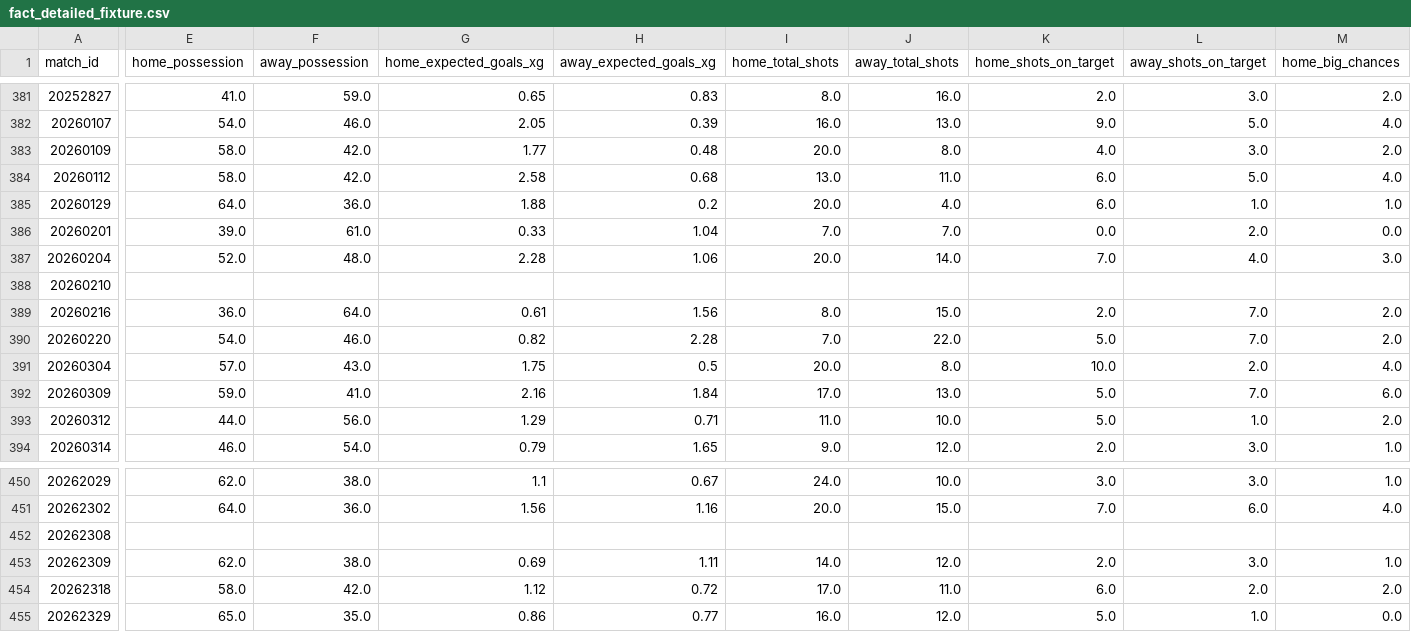
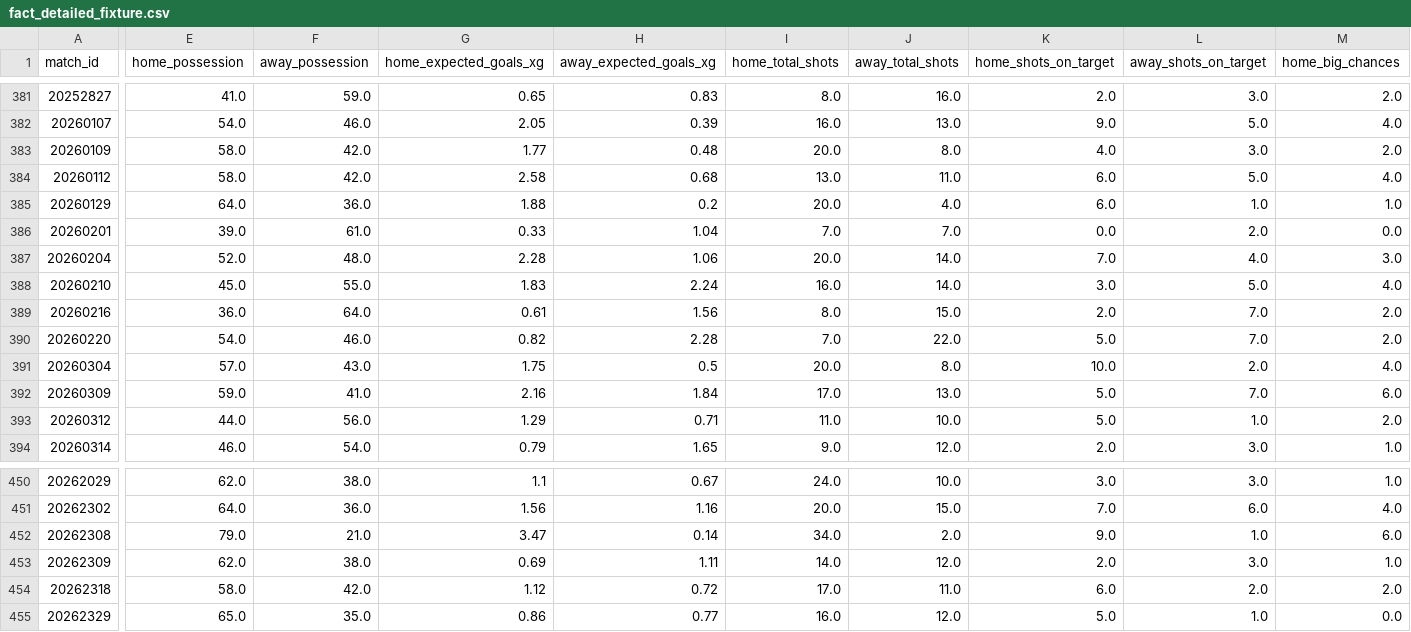
Before and after one commit to FabianMyrvang/FPL-Analytics, a CSV file: FPL_DATA/fact_detailed_fixture.csv, drawn as a sheet; only a part is shown, gaps mark what is left out; the diff covers the shown part only; the diff names each change by its address in the sheet, - before the commit and + after, or states it on an @@ line.

```diff
--- a/FPL_DATA/fact_detailed_fixture.csv
+++ b/FPL_DATA/fact_detailed_fixture.csv
-E388 (home_possession): (empty)
+E388 (home_possession): 45.0
-F388 (away_possession): (empty)
+F388 (away_possession): 55.0
-G388 (home_expected_goals_xg): (empty)
+G388 (home_expected_goals_xg): 1.83
-H388 (away_expected_goals_xg): (empty)
+H388 (away_expected_goals_xg): 2.24
-I388 (home_total_shots): (empty)
+I388 (home_total_shots): 16.0
-J388 (away_total_shots): (empty)
+J388 (away_total_shots): 14.0
-K388 (home_shots_on_target): (empty)
+K388 (home_shots_on_target): 3.0
-L388 (away_shots_on_target): (empty)
+L388 (away_shots_on_target): 5.0
-M388 (home_big_chances): (empty)
+M388 (home_big_chances): 4.0
-E452 (home_possession): (empty)
+E452 (home_possession): 79.0
-F452 (away_possession): (empty)
+F452 (away_possession): 21.0
-G452 (home_expected_goals_xg): (empty)
+G452 (home_expected_goals_xg): 3.47
-H452 (away_expected_goals_xg): (empty)
+H452 (away_expected_goals_xg): 0.14
-I452 (home_total_shots): (empty)
+I452 (home_total_shots): 34.0
-J452 (away_total_shots): (empty)
+J452 (away_total_shots): 2.0
-K452 (home_shots_on_target): (empty)
+K452 (home_shots_on_target): 9.0
-L452 (away_shots_on_target): (empty)
+L452 (away_shots_on_target): 1.0
-M452 (home_big_chances): (empty)
+M452 (home_big_chances): 6.0
```
Also changed, not shown: 130 edited cells elsewhere in this file, FPL_DATA/fact_fpl_fixture.csv, FPL_DATA/fact_player_next_fixtures.csv, 2 other files.
